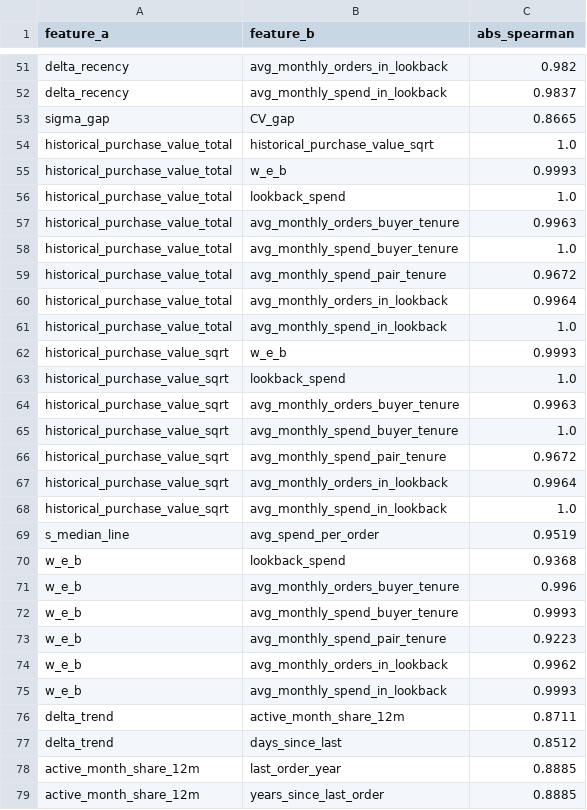
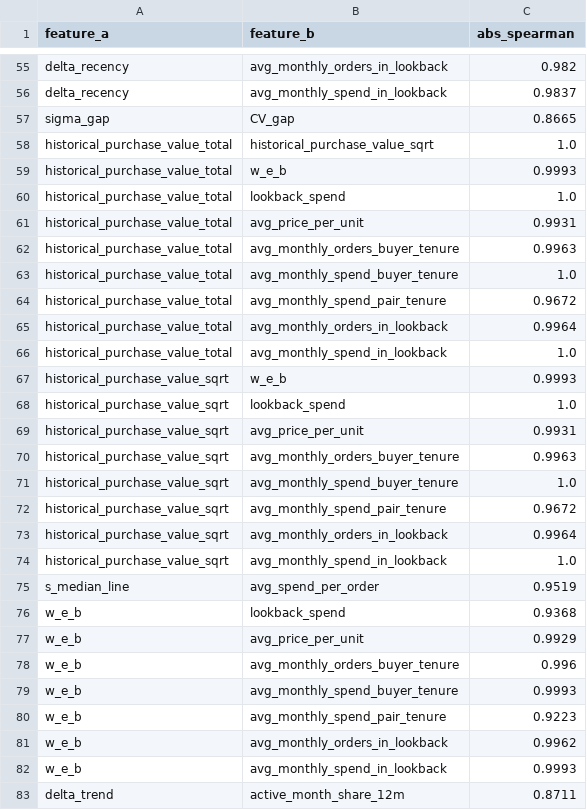
Before and after one commit to FridljDa/DataMininghackathon, a CSV file: data/10_feature_analysis/offline/level1/feature_redundancy.csv, drawn as a sheet; only a part is shown, gaps mark what is left out; the shorter side is filled out with more unchanged rows; the diff covers the shown part only; the diff names each change by its address in the sheet, - before the commit and + after, or states it on an @@ line.

```diff
--- a/data/10_feature_analysis/offline/level1/feature_redundancy.csv
+++ b/data/10_feature_analysis/offline/level1/feature_redundancy.csv
+row 61: historical_purchase_value_total | avg_price_per_unit | 0.9931
+row 69: historical_purchase_value_sqrt | avg_price_per_unit | 0.9931
+row 77: w_e_b | avg_price_per_unit | 0.9929
```
Also changed, not shown: 8 added rows elsewhere in this file, data/10_feature_analysis/offline/level1/feature_summary.csv, data/10_feature_analysis/online/level1/feature_redundancy.csv, 15 other files.
